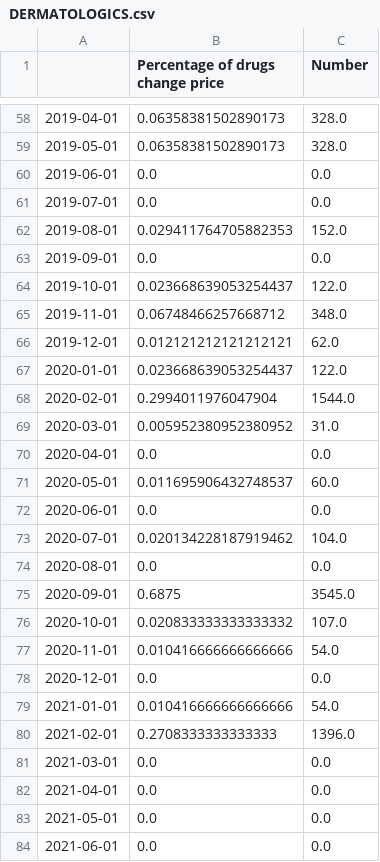
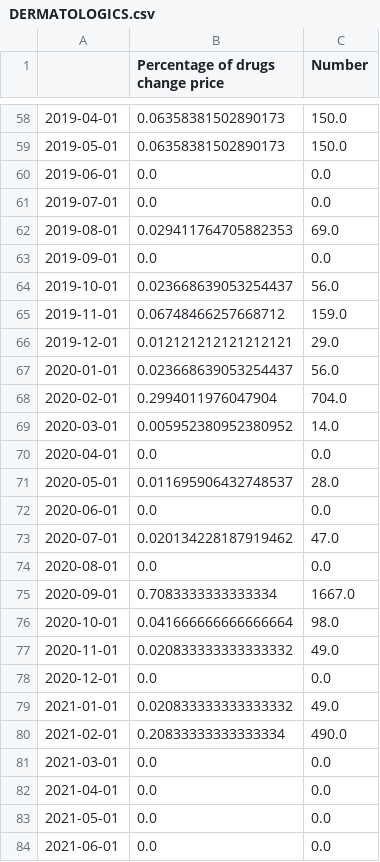
Before and after one commit to pauldoan/CBS_Nephron, a CSV file: 6 Predictive Models/Results/Method 1/DERMATOLOGICS.csv, drawn as a sheet; only a part is shown, gaps mark what is left out; the diff covers the shown part only.

```diff
--- a/6 Predictive Models/Results/Method 1/DERMATOLOGICS.csv
+++ b/6 Predictive Models/Results/Method 1/DERMATOLOGICS.csv
@@ -58,24 +58,24 @@
-2019-04-01,0.06358381502890173,328.0
-2019-05-01,0.06358381502890173,328.0
+2019-04-01,0.06358381502890173,150.0
+2019-05-01,0.06358381502890173,150.0
 2019-06-01,0.0,0.0
 2019-07-01,0.0,0.0
-2019-08-01,0.029411764705882353,152.0
+2019-08-01,0.029411764705882353,69.0
 2019-09-01,0.0,0.0
-2019-10-01,0.023668639053254437,122.0
-2019-11-01,0.06748466257668712,348.0
-2019-12-01,0.012121212121212121,62.0
-2020-01-01,0.023668639053254437,122.0
-2020-02-01,0.2994011976047904,1544.0
-2020-03-01,0.005952380952380952,31.0
+2019-10-01,0.023668639053254437,56.0
+2019-11-01,0.06748466257668712,159.0
+2019-12-01,0.012121212121212121,29.0
+2020-01-01,0.023668639053254437,56.0
+2020-02-01,0.2994011976047904,704.0
+2020-03-01,0.005952380952380952,14.0
 2020-04-01,0.0,0.0
-2020-05-01,0.011695906432748537,60.0
+2020-05-01,0.011695906432748537,28.0
 2020-06-01,0.0,0.0
-2020-07-01,0.020134228187919462,104.0
+2020-07-01,0.020134228187919462,47.0
 2020-08-01,0.0,0.0
-2020-09-01,0.6875,3545.0
-2020-10-01,0.020833333333333332,107.0
-2020-11-01,0.010416666666666666,54.0
+2020-09-01,0.7083333333333334,1667.0
+2020-10-01,0.041666666666666664,98.0
+2020-11-01,0.020833333333333332,49.0
 2020-12-01,0.0,0.0
-2021-01-01,0.010416666666666666,54.0
-2021-02-01,0.2708333333333333,1396.0
+2021-01-01,0.020833333333333332,49.0
+2021-02-01,0.20833333333333334,490.0
 2021-03-01,0.0,0.0
```
Also changed, not shown: 39 edited cells elsewhere in this file, 6 Predictive Models/Results/Method 1/IMMUNOLOGY.csv, 5 other files.
